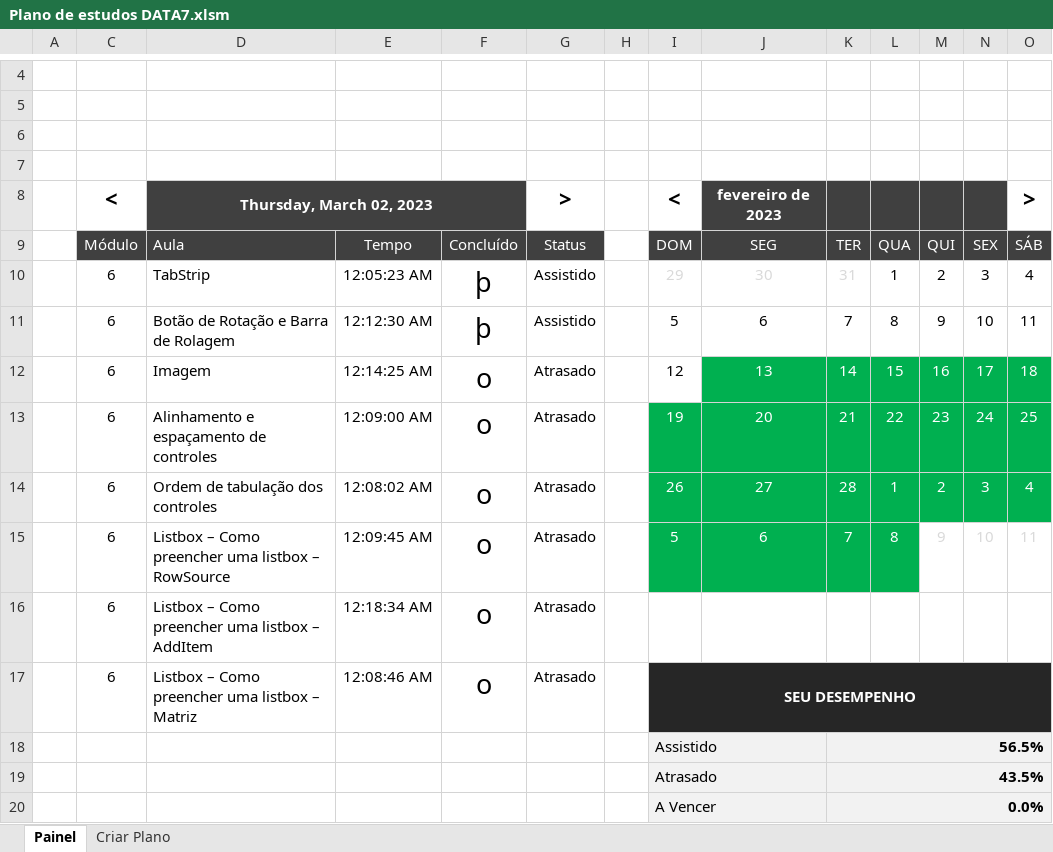
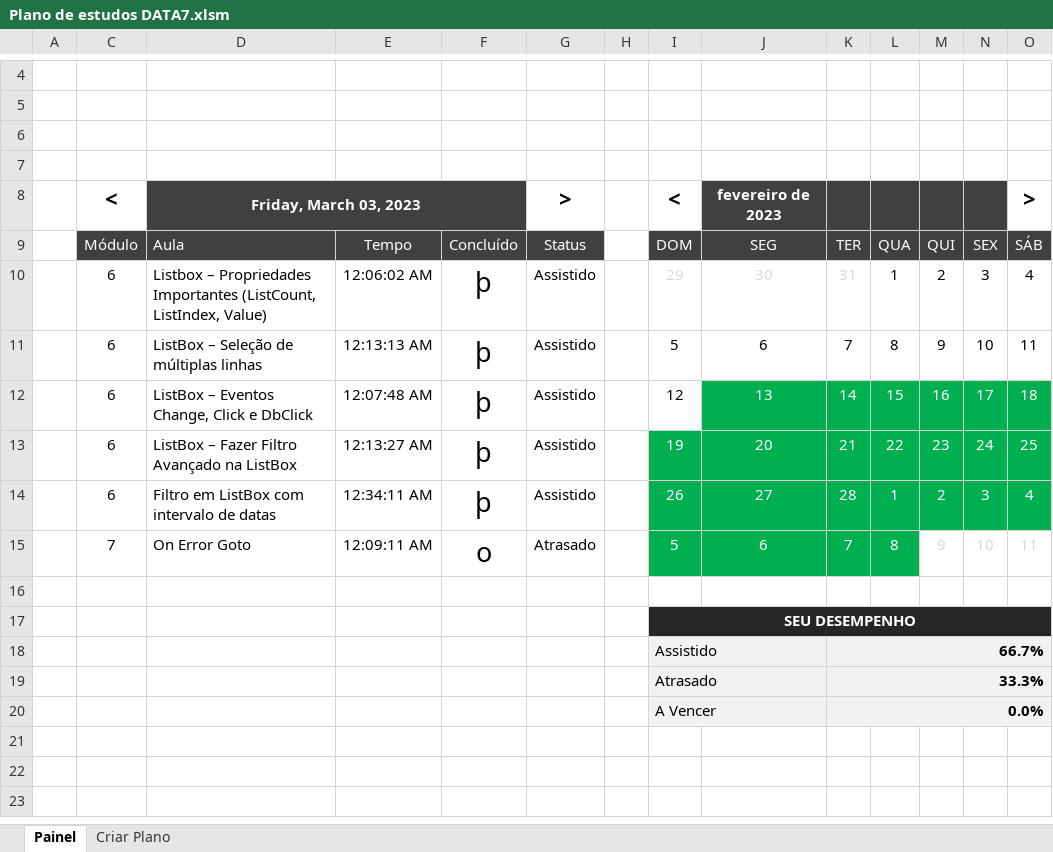
Before and after one commit to DiogoBarbosaSilvaSousa/vba_academy, an Excel workbook: curso_vba_completo/Plano de estudos DATA7.xlsm, sheet Painel, drawn as a sheet; only a part is shown, gaps mark what is left out; values as stored, in another font and other column widths than the file's, no borders; charts and pictures and conditional formats not drawn; removed rows and columns are numbered as before the commit, all else as after; the diff names each change by its address in the sheet, - before the commit and + after, or states it on an @@ line.

```diff
--- a/curso_vba_completo/Plano de estudos DATA7.xlsm (sheet Painel)
+++ b/curso_vba_completo/Plano de estudos DATA7.xlsm (sheet Painel)
-D8: Thursday, March 02, 2023
+D8: Friday, March 03, 2023
-D10: TabStrip
+D10: Listbox – Propriedades Importantes (ListCount, ListIndex, Value)
-E10: 12:05:23 AM
+E10: 12:06:02 AM
-D11: Botão de Rotação e Barra de Rolagem
+D11: ListBox – Seleção de múltiplas linhas
-E11: 12:12:30 AM
+E11: 12:13:13 AM
-D12: Imagem
+D12: ListBox – Eventos Change, Click e DbClick
-E12: 12:14:25 AM
+E12: 12:07:48 AM
-F12:F14: o
+F12:F14: þ
-G12:G14: Atrasado
+G12:G14: Assistido
-D13: Alinhamento e espaçamento de controles
+D13: ListBox – Fazer Filtro Avançado na ListBox
-E13: 12:09:00 AM
+E13: 12:13:27 AM
-D14: Ordem de tabulação dos controles
+D14: Filtro em ListBox com intervalo de datas
-E14: 12:08:02 AM
+E14: 12:34:11 AM
-C15: 6
+C15: 7
-D15: Listbox – Como preencher uma listbox – RowSource
+D15: On Error Goto
-E15: 12:09:45 AM
+E15: 12:09:11 AM
-row 16:  | 6 | Listbox – Como preencher uma listbox – AddItem | 12:18:34 AM | o | Atrasado
+row 16: (empty)
-row 17:  | 6 | Listbox – Como preencher uma listbox – Matriz | 12:08:46 AM | o | Atrasado |  | SEU DESEMPENHO
-row 18:  |  |  |  |  |  |  | Assistido |  | 56.5%
-row 19:  |  |  |  |  |  |  | Atrasado |  | 43.5%
+row 17:  |  |  |  |  |  |  | SEU DESEMPENHO
+row 18:  |  |  |  |  |  |  | Assistido |  | 66.7%
+row 19:  |  |  |  |  |  |  | Atrasado |  | 33.3%
```
Also changed, not shown: hidden cells, 3 other files.
